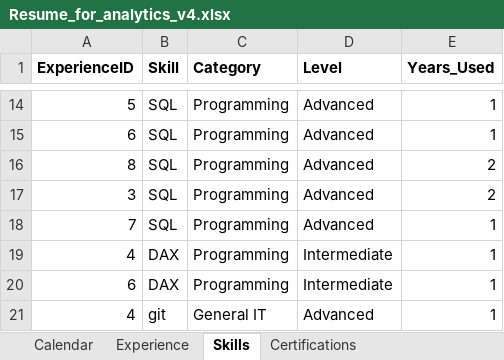
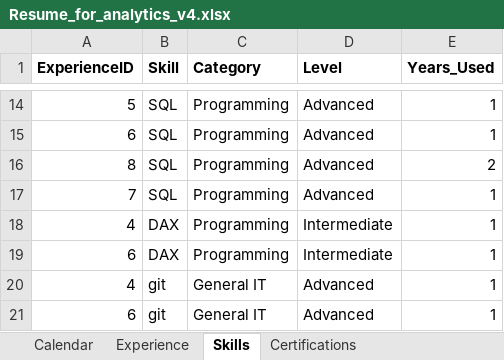
Before and after one commit to EdP92/Analytics_resume, an Excel workbook: data/Resume_for_analytics_v4.xlsx, sheet Skills, drawn as a sheet; only a part is shown, gaps mark what is left out; the shorter side is filled out with more unchanged rows; values as stored, in another font and other column widths than the file's, no borders; the diff names each change by its address in the sheet, - before the commit and + after, or states it on an @@ line.

```diff
--- a/data/Resume_for_analytics_v4.xlsx (sheet Skills)
+++ b/data/Resume_for_analytics_v4.xlsx (sheet Skills)
-row 17: 3 | SQL | Programming | Advanced | 2
```
Also changed, not shown: 7 other files.
